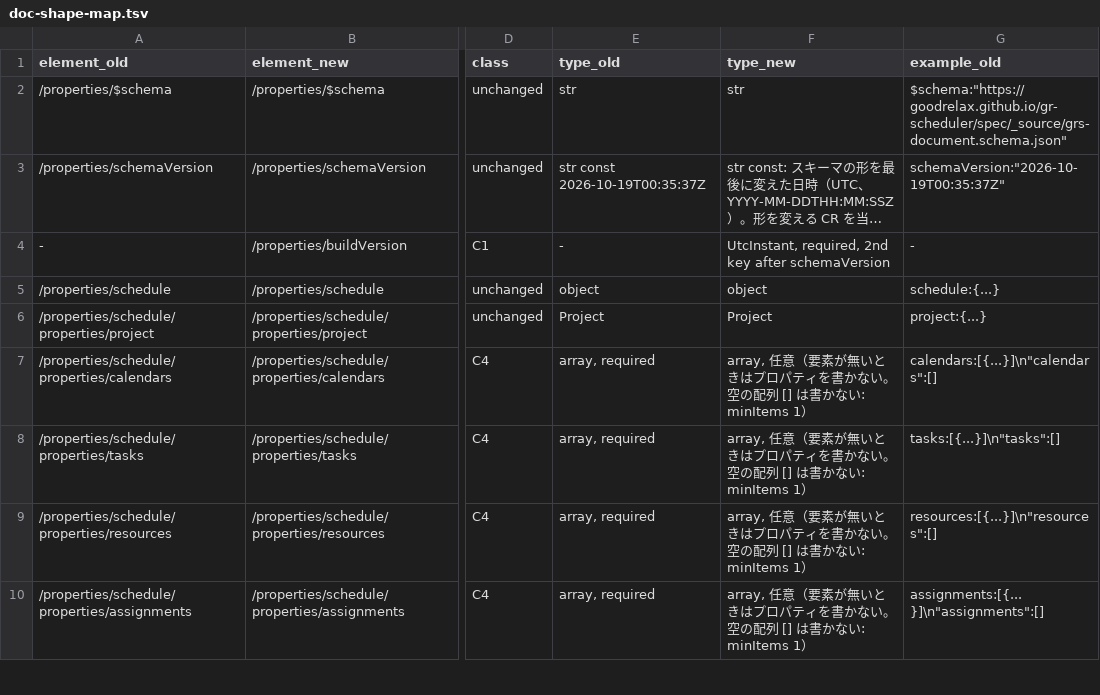
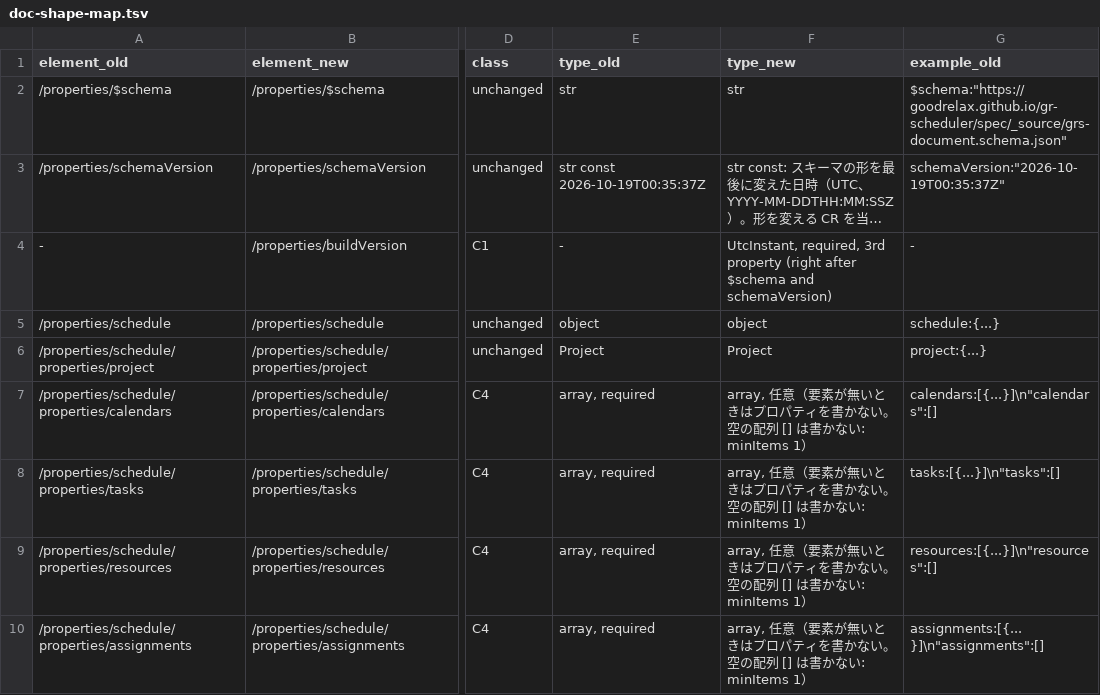
Before and after one commit to GoodRelax/gr-scheduler, a TSV file: studies/76-grs-json-beta-shape/doc-shape-map.tsv, drawn as a sheet; only a part is shown, gaps mark what is left out; long unchanged cells end in …; the diff names each change by its address in the sheet, - before the commit and + after, or states it on an @@ line.

```diff
--- a/studies/76-grs-json-beta-shape/doc-shape-map.tsv
+++ b/studies/76-grs-json-beta-shape/doc-shape-map.tsv
-F4 (type_new): UtcInstant, required, 2nd key after schemaVersion
+F4 (type_new): UtcInstant, required, 3rd property (right after $schema and schemaVersion)
```
Also changed, not shown: studies/76-grs-json-beta-shape/refusal-reasons-map.tsv, studies/76-grs-json-beta-shape/review-results.tsv, 11 other files.
